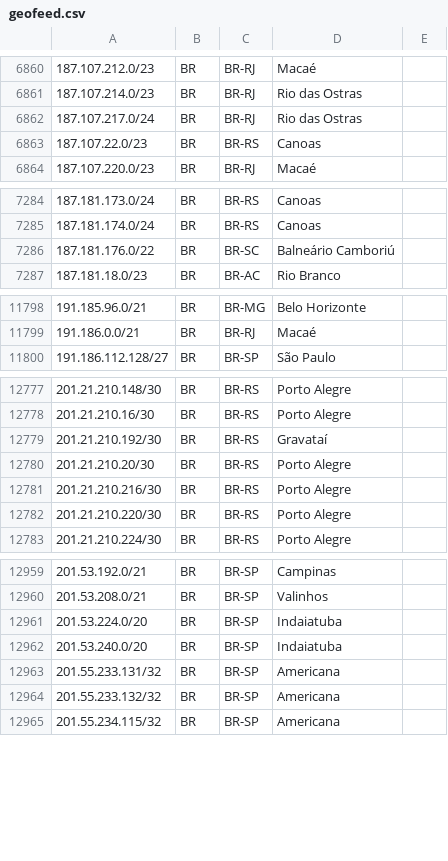
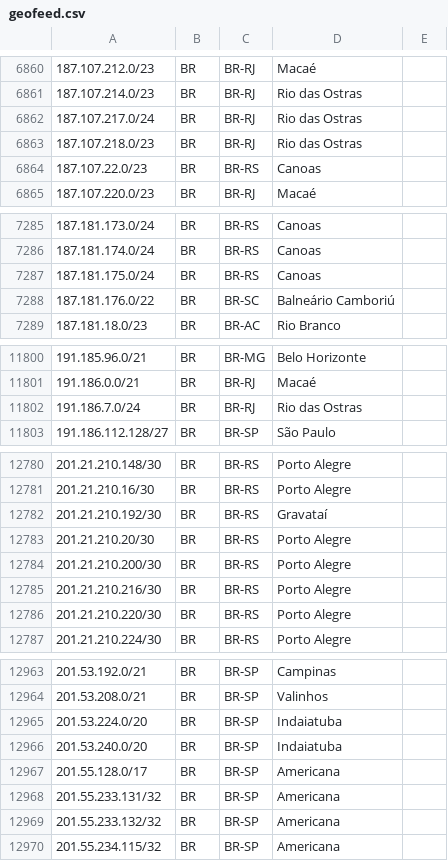
Before and after one commit to rtanajura/geofeed, a CSV file: geofeed.csv, drawn as a sheet; only a part is shown, gaps mark what is left out; the diff covers the shown part only; the diff names each change by its address in the sheet, - before the commit and + after, or states it on an @@ line.

Commit message:
Update geofeed_ipv4_2026_10_30.csv

```diff
--- a/geofeed.csv
+++ b/geofeed.csv
+row 6863: 187.107.218.0/23 | BR | BR-RJ | Rio das Ostras
+row 7287: 187.181.175.0/24 | BR | BR-RS | Canoas
+row 11802: 191.186.7.0/24 | BR | BR-RJ | Rio das Ostras
+row 12784: 201.21.210.200/30 | BR | BR-RS | Porto Alegre
+row 12967: 201.55.128.0/17 | BR | BR-SP | Americana
```
Also changed, not shown: 1 edited cell elsewhere in this file.
